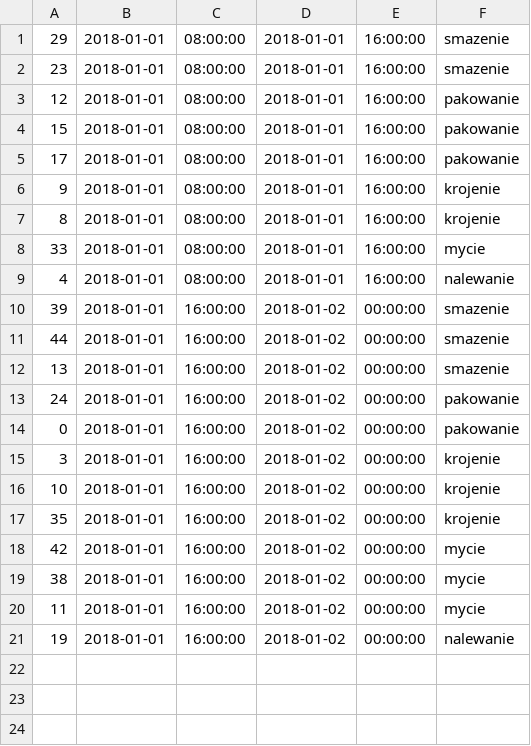
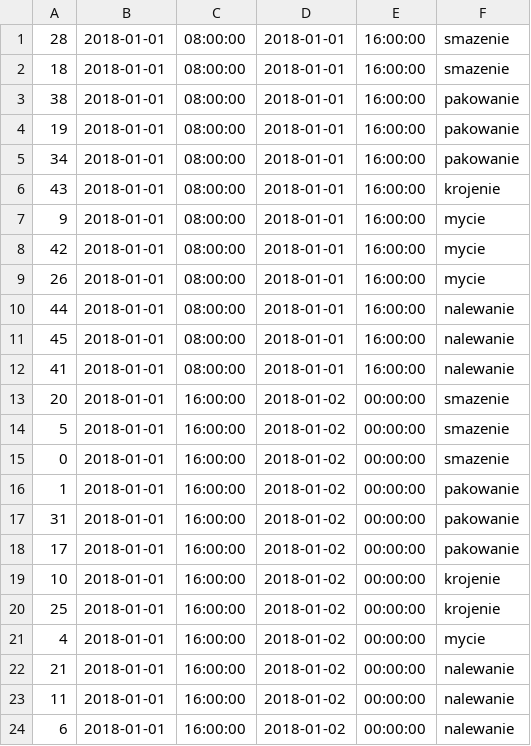
Before and after one commit to MastalerzKamil/mssql-data-generator, a CSV file: generated-data/outsite-resources-t1/workT1.csv, drawn as a sheet.

```diff
--- a/generated-data/outsite-resources-t1/workT1.csv
+++ b/generated-data/outsite-resources-t1/workT1.csv
@@ -1,21 +1,24 @@
-29,2018-01-01, 08:00:00,2018-01-01, 16:00:00,smazenie
-23,2018-01-01, 08:00:00,2018-01-01, 16:00:00,smazenie
-12,2018-01-01, 08:00:00,2018-01-01, 16:00:00,pakowanie
-15,2018-01-01, 08:00:00,2018-01-01, 16:00:00,pakowanie
-17,2018-01-01, 08:00:00,2018-01-01, 16:00:00,pakowanie
-9,2018-01-01, 08:00:00,2018-01-01, 16:00:00,krojenie
-8,2018-01-01, 08:00:00,2018-01-01, 16:00:00,krojenie
-33,2018-01-01, 08:00:00,2018-01-01, 16:00:00,mycie
-4,2018-01-01, 08:00:00,2018-01-01, 16:00:00,nalewanie
-39,2018-01-01, 16:00:00,2018-01-02, 00:00:00,smazenie
-44,2018-01-01, 16:00:00,2018-01-02, 00:00:00,smazenie
-13,2018-01-01, 16:00:00,2018-01-02, 00:00:00,smazenie
-24,2018-01-01, 16:00:00,2018-01-02, 00:00:00,pakowanie
-0,2018-01-01, 16:00:00,2018-01-02, 00:00:00,pakowanie
-3,2018-01-01, 16:00:00,2018-01-02, 00:00:00,krojenie
+28,2018-01-01, 08:00:00,2018-01-01, 16:00:00,smazenie
+18,2018-01-01, 08:00:00,2018-01-01, 16:00:00,smazenie
+38,2018-01-01, 08:00:00,2018-01-01, 16:00:00,pakowanie
+19,2018-01-01, 08:00:00,2018-01-01, 16:00:00,pakowanie
+34,2018-01-01, 08:00:00,2018-01-01, 16:00:00,pakowanie
+43,2018-01-01, 08:00:00,2018-01-01, 16:00:00,krojenie
+9,2018-01-01, 08:00:00,2018-01-01, 16:00:00,mycie
+42,2018-01-01, 08:00:00,2018-01-01, 16:00:00,mycie
+26,2018-01-01, 08:00:00,2018-01-01, 16:00:00,mycie
+44,2018-01-01, 08:00:00,2018-01-01, 16:00:00,nalewanie
+45,2018-01-01, 08:00:00,2018-01-01, 16:00:00,nalewanie
+41,2018-01-01, 08:00:00,2018-01-01, 16:00:00,nalewanie
+20,2018-01-01, 16:00:00,2018-01-02, 00:00:00,smazenie
+5,2018-01-01, 16:00:00,2018-01-02, 00:00:00,smazenie
+0,2018-01-01, 16:00:00,2018-01-02, 00:00:00,smazenie
+1,2018-01-01, 16:00:00,2018-01-02, 00:00:00,pakowanie
+31,2018-01-01, 16:00:00,2018-01-02, 00:00:00,pakowanie
+17,2018-01-01, 16:00:00,2018-01-02, 00:00:00,pakowanie
 10,2018-01-01, 16:00:00,2018-01-02, 00:00:00,krojenie
-35,2018-01-01, 16:00:00,2018-01-02, 00:00:00,krojenie
-42,2018-01-01, 16:00:00,2018-01-02, 00:00:00,mycie
-38,2018-01-01, 16:00:00,2018-01-02, 00:00:00,mycie
-11,2018-01-01, 16:00:00,2018-01-02, 00:00:00,mycie
-19,2018-01-01, 16:00:00,2018-01-02, 00:00:00,nalewanie
+25,2018-01-01, 16:00:00,2018-01-02, 00:00:00,krojenie
+4,2018-01-01, 16:00:00,2018-01-02, 00:00:00,mycie
+21,2018-01-01, 16:00:00,2018-01-02, 00:00:00,nalewanie
+11,2018-01-01, 16:00:00,2018-01-02, 00:00:00,nalewanie
+6,2018-01-01, 16:00:00,2018-01-02, 00:00:00,nalewanie
```
Also changed, not shown: generated-data/t1/mealsT1.csv, generated-data/t1/ordersT1.csv, 7 other files.
